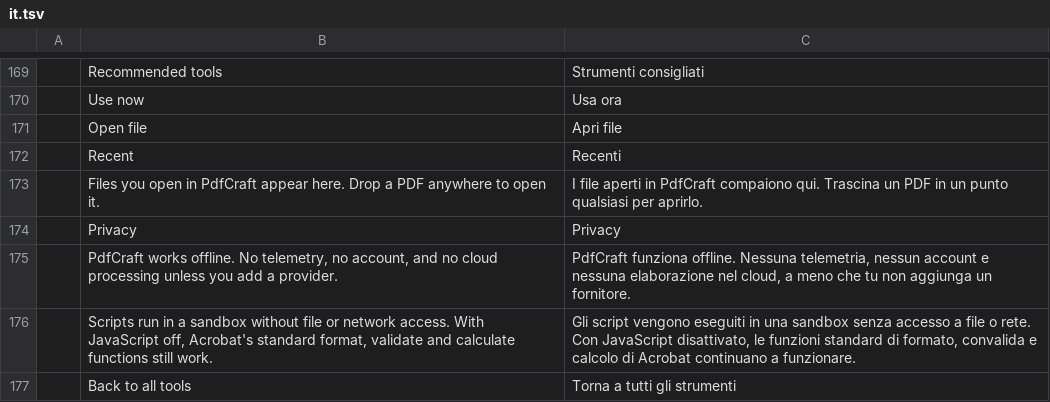
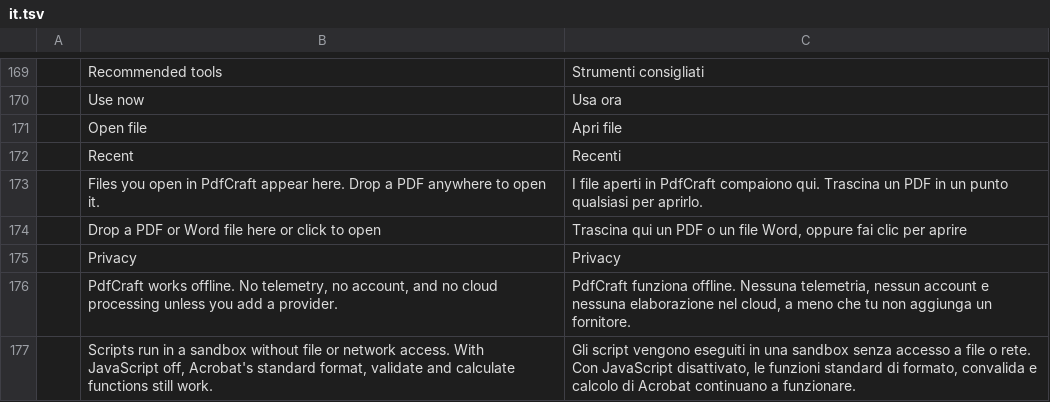
Before and after one commit to St3fez/compilo-pdf-web, a TSV file: crates/ui-egui/src/i18n/it.tsv, drawn as a sheet; only a part is shown, gaps mark what is left out; the shorter side is filled out with more unchanged rows; the diff names each change by its address in the sheet, - before the commit and + after, or states it on an @@ line.

```diff
--- a/crates/ui-egui/src/i18n/it.tsv
+++ b/crates/ui-egui/src/i18n/it.tsv
+row 174:  | Drop a PDF or Word file here or click to open | Trascina qui un PDF o un file Word, oppure fai clic per aprire
```
Also changed, not shown: 19 other files.
